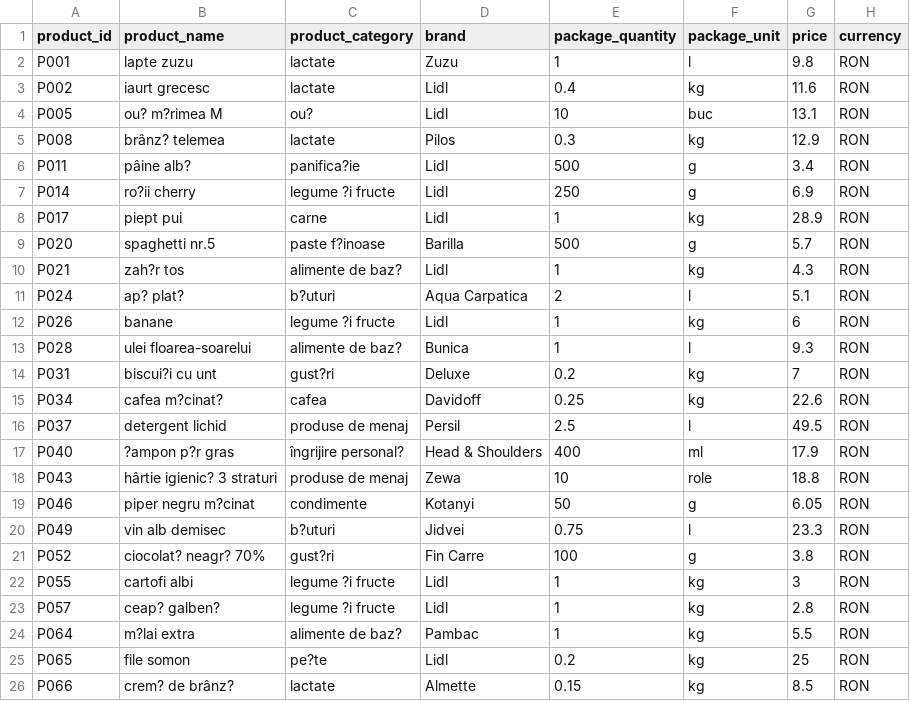
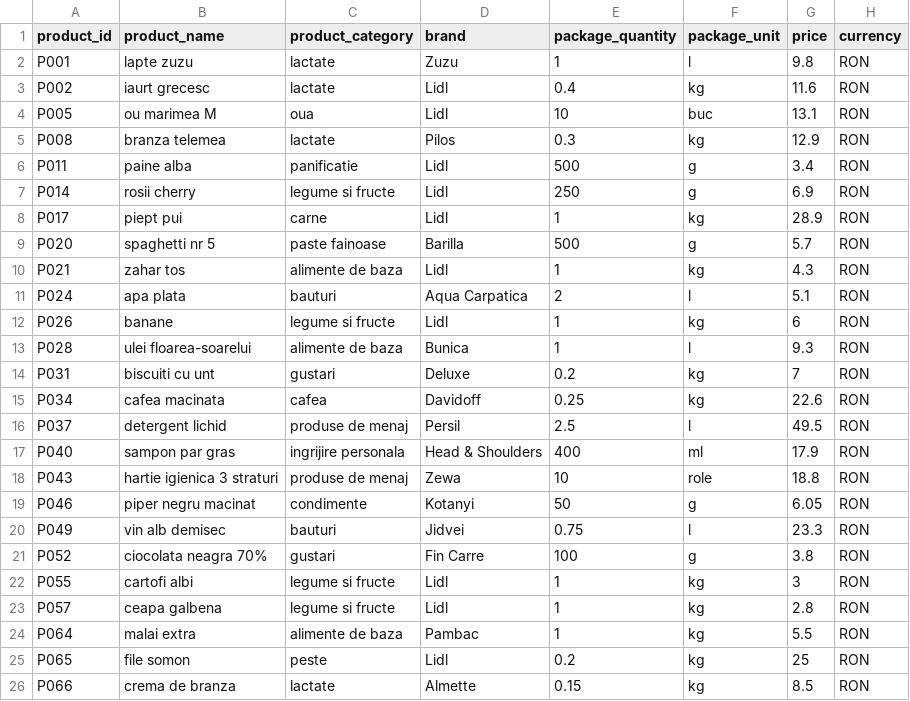
Before and after one commit to MIlinca/PriceComparatorMarket_Project, a CSV file: src/main/resources/data/lidl_2025-05-08.csv, drawn as a sheet; the diff names each change by its address in the sheet, - before the commit and + after, or states it on an @@ line.

```diff
--- a/src/main/resources/data/lidl_2025-05-08.csv
+++ b/src/main/resources/data/lidl_2025-05-08.csv
-B4 (product_name): ou? m?rimea M
+B4 (product_name): ou marimea M
-C4 (product_category): ou?
+C4 (product_category): oua
-B5 (product_name): brânz? telemea
+B5 (product_name): branza telemea
-B6 (product_name): pâine alb?
+B6 (product_name): paine alba
-C6 (product_category): panifica?ie
+C6 (product_category): panificatie
-B7 (product_name): ro?ii cherry
+B7 (product_name): rosii cherry
-C7 (product_category): legume ?i fructe
+C7 (product_category): legume si fructe
-B9 (product_name): spaghetti nr.5
+B9 (product_name): spaghetti nr 5
-C9 (product_category): paste f?inoase
+C9 (product_category): paste fainoase
-B10 (product_name): zah?r tos
+B10 (product_name): zahar tos
-C10 (product_category): alimente de baz?
+C10 (product_category): alimente de baza
-B11 (product_name): ap? plat?
+B11 (product_name): apa plata
-C11 (product_category): b?uturi
+C11 (product_category): bauturi
-C12 (product_category): legume ?i fructe
+C12 (product_category): legume si fructe
-C13 (product_category): alimente de baz?
+C13 (product_category): alimente de baza
-B14 (product_name): biscui?i cu unt
+B14 (product_name): biscuiti cu unt
-C14 (product_category): gust?ri
+C14 (product_category): gustari
-B15 (product_name): cafea m?cinat?
+B15 (product_name): cafea macinata
-B17 (product_name): ?ampon p?r gras
+B17 (product_name): sampon par gras
-C17 (product_category): îngrijire personal?
+C17 (product_category): ingrijire personala
-B18 (product_name): hârtie igienic? 3 straturi
+B18 (product_name): hartie igienica 3 straturi
-B19 (product_name): piper negru m?cinat
+B19 (product_name): piper negru macinat
-C20 (product_category): b?uturi
+C20 (product_category): bauturi
-B21 (product_name): ciocolat? neagr? 70%
+B21 (product_name): ciocolata neagra 70%
-C21 (product_category): gust?ri
+C21 (product_category): gustari
-C22:C23 (product_category): legume ?i fructe
+C22:C23 (product_category): legume si fructe
-B23 (product_name): ceap? galben?
+B23 (product_name): ceapa galbena
-B24 (product_name): m?lai extra
+B24 (product_name): malai extra
-C24 (product_category): alimente de baz?
+C24 (product_category): alimente de baza
-C25 (product_category): pe?te
+C25 (product_category): peste
-B26 (product_name): crem? de brânz?
+B26 (product_name): crema de branza
```
Also changed, not shown: src/main/resources/data/kaufland_2025-05-01.csv, src/main/resources/data/kaufland_2025-05-08.csv, 31 other files.
